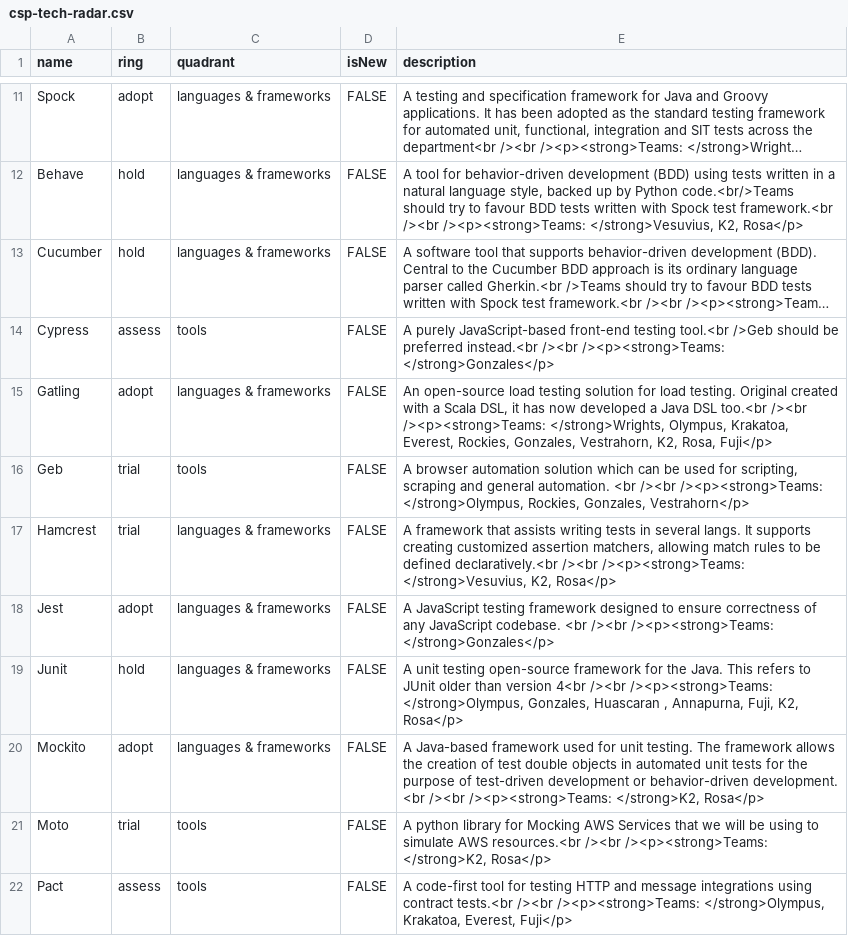
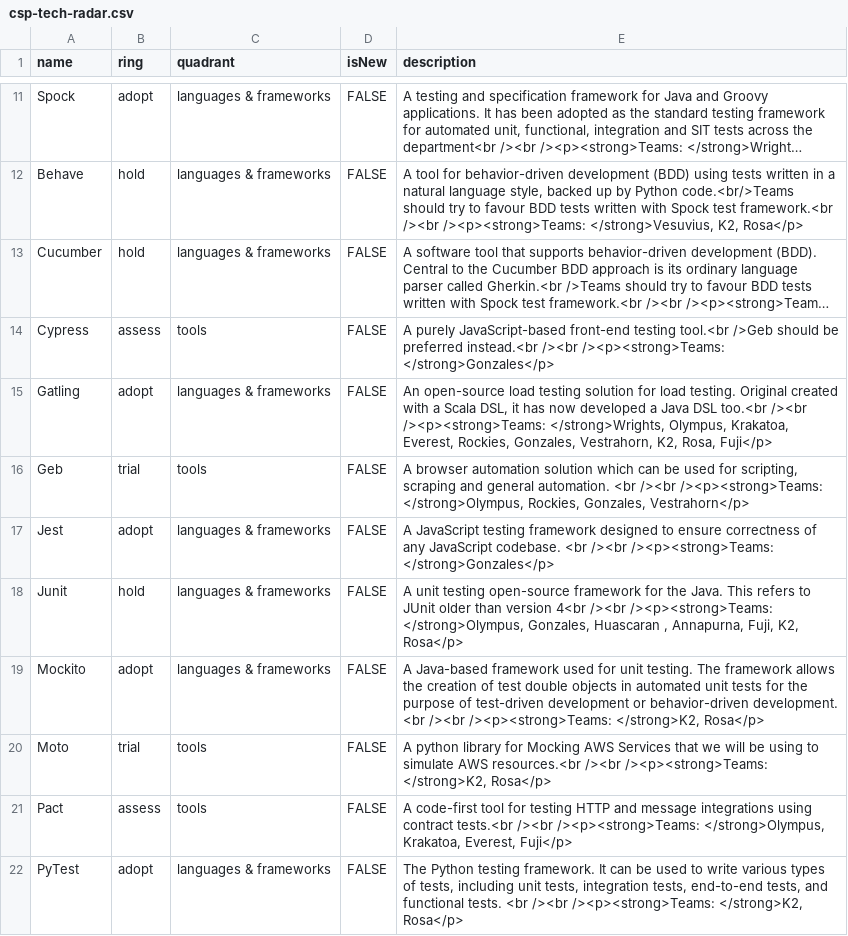
Before and after one commit to sky-uk/csp-tech-radar, a CSV file: csp-tech-radar.csv, drawn as a sheet; only a part is shown, gaps mark what is left out; the shorter side is filled out with more unchanged rows; long unchanged cells end in ….

Commit message:
Update csp-tech-radar.csv
Co-authored-by: Eduardo Marques <eduardo.raf@gmail.com>

```diff
--- a/csp-tech-radar.csv
+++ b/csp-tech-radar.csv
@@ -16,3 +16,2 @@ Gatling,adopt,languages & frameworks,FALSE,"An open-source load testing solution
 Geb,trial,tools,FALSE,"A browser automation solution which can be used for scripting, scraping and general automation. <br /><br /><p><strong>Teams: </strong>Olympus, Rockies, Gonzales, Vestrahorn</p>"
-Hamcrest,trial,languages & frameworks,FALSE,"A framework that assists writing tests in several langs. It supports creating customized assertion matchers, allowing match rules to be defined declaratively.<br /><br /><p><strong>Teams: </strong>Vesuvius, K2, Rosa</p>"
 Jest,adopt,languages & frameworks,FALSE,A JavaScript testing framework designed to ensure correctness of any JavaScript codebase. <br /><br /><p><strong>Teams: </strong>Gonzales</p>
```
